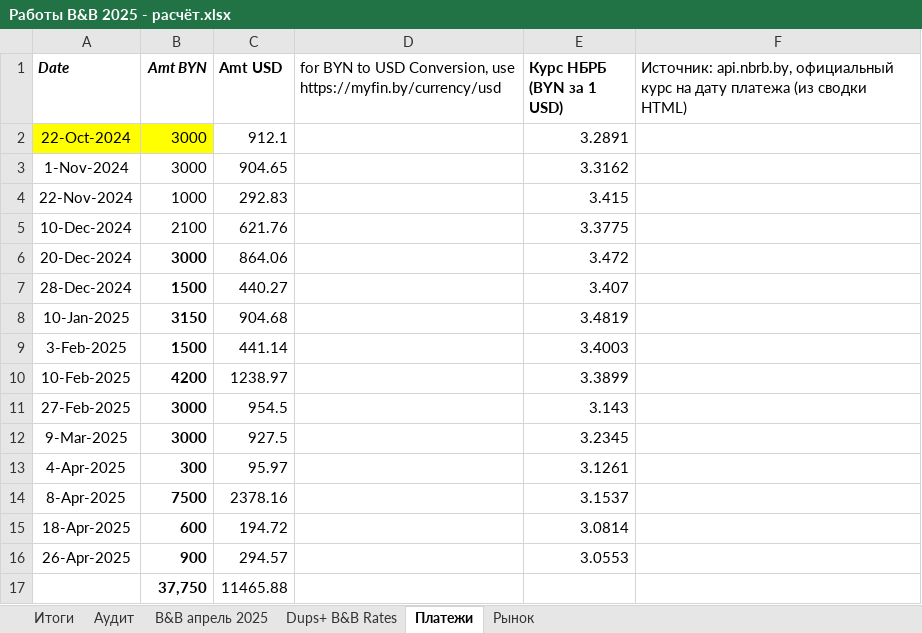
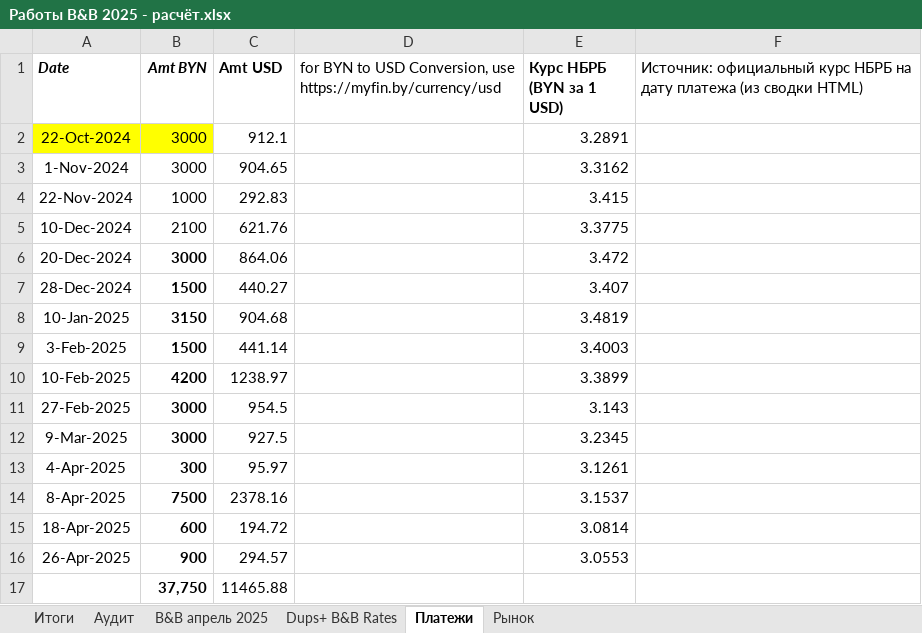
Before and after one commit to yuriyvar/Project, an Excel workbook: Работы B&B 2025 - расчёт.xlsx, sheet Платежи, drawn as a sheet; values as stored, in another font and other column widths than the file's, no borders; the diff names each change by its address in the sheet, - before the commit and + after, or states it on an @@ line.

```diff
--- a/Работы B&B 2025 - расчёт.xlsx (sheet Платежи)
+++ b/Работы B&B 2025 - расчёт.xlsx (sheet Платежи)
-F1: Источник: api.nbrb.by, официальный курс на дату…
+F1: Источник: официальный курс НБРБ на дату…
```
Also changed, not shown: sheet B&B апрель 2025, sheet Аудит, sheet Итоги, sheet Dups+ B&B Rates, sheet Рынок, formulas that keep their value.
